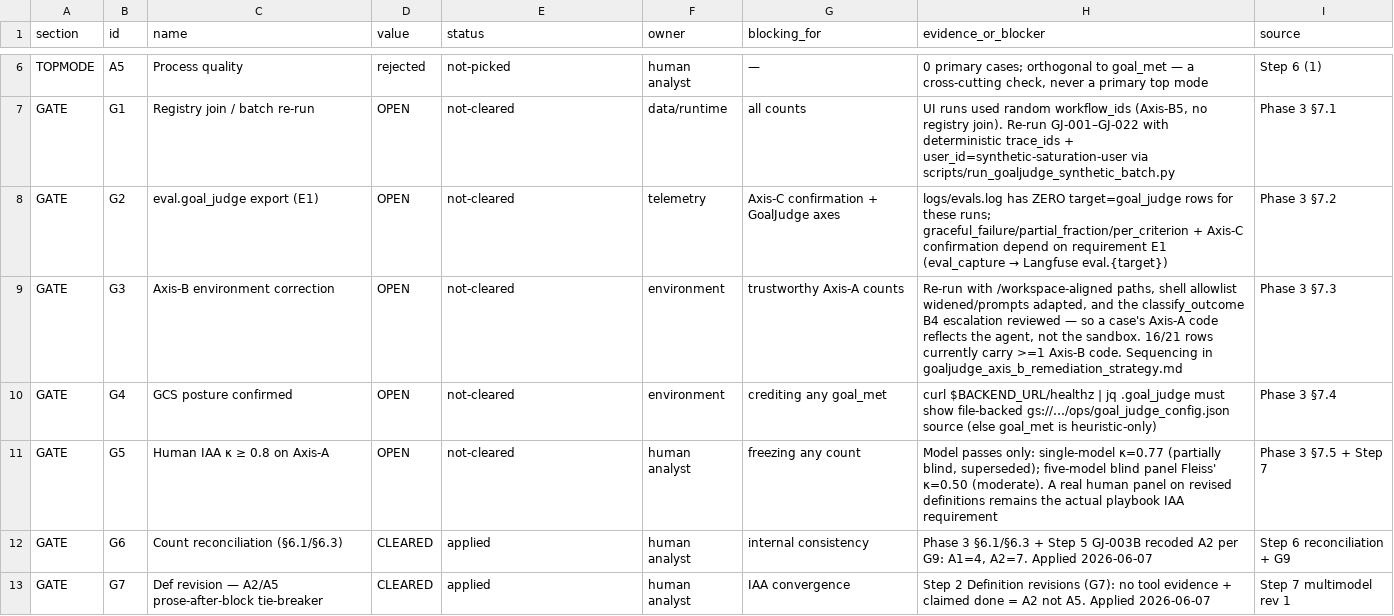
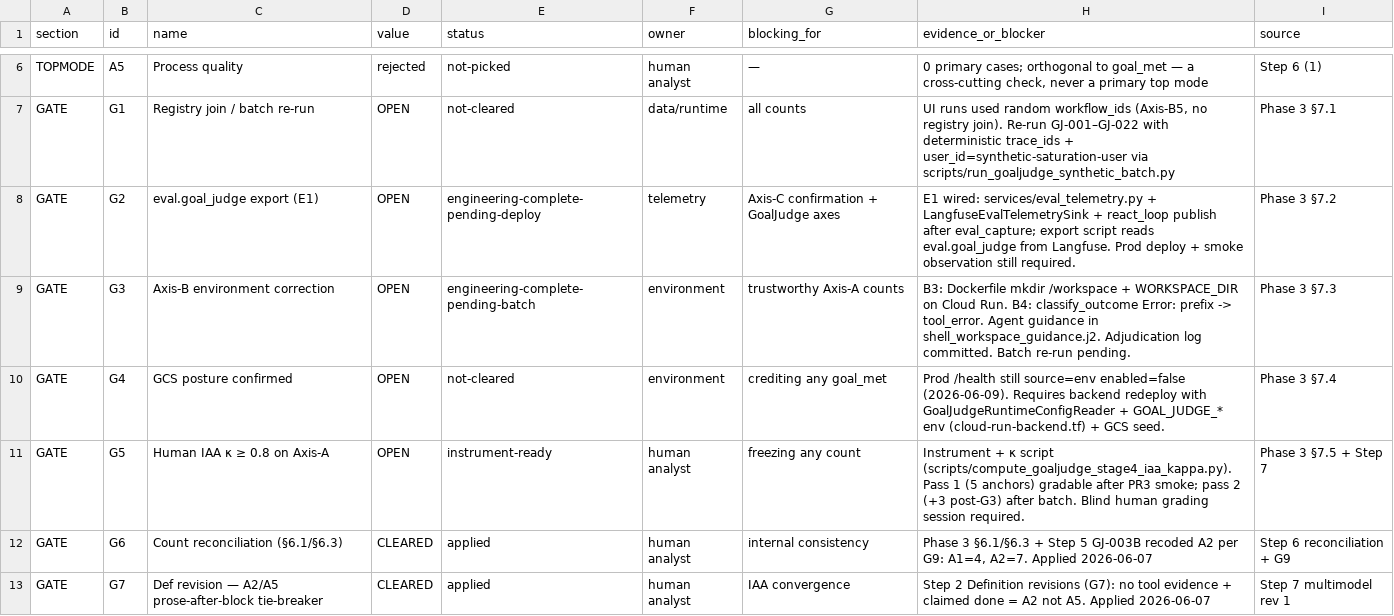
Before and after one commit to rajnishkhatri/AgentsFramework, a CSV file: docs/research/goaljudge_step8_topmode_gating.csv, drawn as a sheet; only a part is shown, gaps mark what is left out.

```diff
--- a/docs/research/goaljudge_step8_topmode_gating.csv
+++ b/docs/research/goaljudge_step8_topmode_gating.csv
@@ -7,6 +7,6 @@ TOPMODE,A5,Process quality,rejected,not-picked,human analyst,—,"0 primary case
 GATE,G1,Registry join / batch re-run,OPEN,not-cleared,data/runtime,all counts,"UI runs used random workflow_ids (Axis-B5, no registry join). Re-run GJ-001–GJ-022 with deterministic trace_ids + user_id=synthetic-saturation-user via scripts/run_goaljudge_synthetic_batch.py",Phase 3 §7.1
-GATE,G2,eval.goal_judge export (E1),OPEN,not-cleared,telemetry,Axis-C confirmation + GoalJudge axes,"logs/evals.log has ZERO target=goal_judge rows for these runs; graceful_failure/partial_fraction/per_criterion + Axis-C confirmation depend on requirement E1 (eval_capture → Langfuse eval.{target})",Phase 3 §7.2
-GATE,G3,Axis-B environment correction,OPEN,not-cleared,environment,trustworthy Axis-A counts,"Re-run with /workspace-aligned paths, shell allowlist widened/prompts adapted, and the classify_outcome B4 escalation reviewed — so a case's Axis-A code reflects the agent, not the sandbox. 16/21 rows currently carry >=1 Axis-B code. Sequencing in goaljudge_axis_b_remediation_strategy.md",Phase 3 §7.3
-GATE,G4,GCS posture confirmed,OPEN,not-cleared,environment,crediting any goal_met,"curl $BACKEND_URL/healthz | jq .goal_judge must show file-backed gs://…/ops/goal_judge_config.json source (else goal_met is heuristic-only)",Phase 3 §7.4
-GATE,G5,Human IAA κ ≥ 0.8 on Axis-A,OPEN,not-cleared,human analyst,freezing any count,"Model passes only: single-model κ=0.77 (partially blind, superseded); five-model blind panel Fleiss' κ=0.50 (moderate). A real human panel on revised definitions remains the actual playbook IAA requirement",Phase 3 §7.5 + Step 7
+GATE,G2,eval.goal_judge export (E1),OPEN,engineering-complete-pending-deploy,telemetry,Axis-C confirmation + GoalJudge axes,"E1 wired: services/eval_telemetry.py + LangfuseEvalTelemetrySink + react_loop publish after eval_capture; export script reads eval.goal_judge from Langfuse. Prod deploy + smoke observation still required.",Phase 3 §7.2
+GATE,G3,Axis-B environment correction,OPEN,engineering-complete-pending-batch,environment,trustworthy Axis-A counts,"B3: Dockerfile mkdir /workspace + WORKSPACE_DIR on Cloud Run. B4: classify_outcome Error: prefix -> tool_error. Agent guidance in shell_workspace_guidance.j2. Adjudication log committed. Batch re-run pending.",Phase 3 §7.3
+GATE,G4,GCS posture confirmed,OPEN,not-cleared,environment,crediting any goal_met,"Prod /health still source=env enabled=false (2026-06-09). Requires backend redeploy with GoalJudgeRuntimeConfigReader + GOAL_JUDGE_* env (cloud-run-backend.tf) + GCS seed.",Phase 3 §7.4
+GATE,G5,Human IAA κ ≥ 0.8 on Axis-A,OPEN,instrument-ready,human analyst,freezing any count,"Instrument + κ script (scripts/compute_goaljudge_stage4_iaa_kappa.py). Pass 1 (5 anchors) gradable after PR3 smoke; pass 2 (+3 post-G3) after batch. Blind human grading session required.",Phase 3 §7.5 + Step 7
 GATE,G6,Count reconciliation (§6.1/§6.3),CLEARED,applied,human analyst,internal consistency,"Phase 3 §6.1/§6.3 + Step 5 GJ-003B recoded A2 per G9: A1=4, A2=7. Applied 2026-06-07",Step 6 reconciliation + G9
```
Also changed, not shown: 44 other files.
